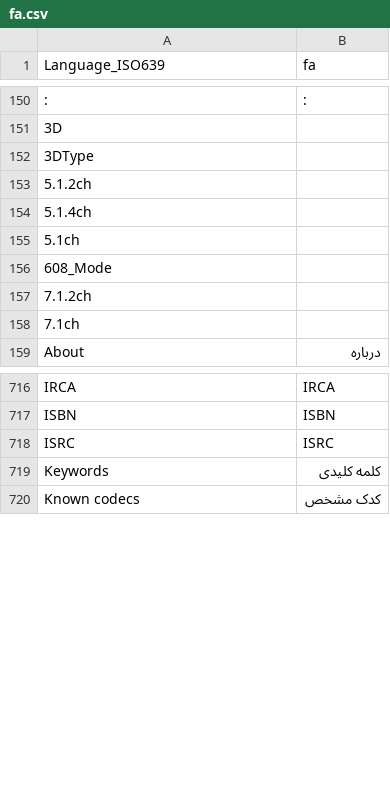
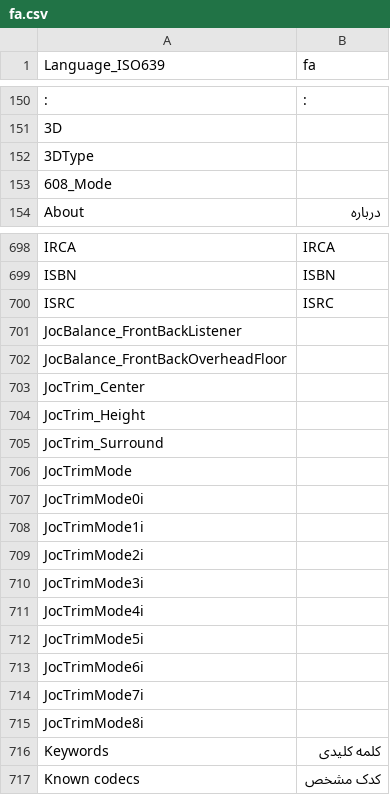
Before and after one commit to zenden2k/image-uploader, a CSV file: Modules/MediaInfoLang/fa.csv, drawn as a sheet; only a part is shown, gaps mark what is left out; removed rows and columns are numbered as before the commit, all else as after; the diff covers the shown part only; the diff names each change by its address in the sheet, - before the commit and + after, or states it on an @@ line.

```diff
--- a/Modules/MediaInfoLang/fa.csv
+++ b/Modules/MediaInfoLang/fa.csv
-row 153: 5.1.2ch
-row 154: 5.1.4ch
-row 155: 5.1ch
-row 157: 7.1.2ch
-row 158: 7.1ch
+row 701: JocBalance_FrontBackListener
+row 702: JocBalance_FrontBackOverheadFloor
+row 703: JocTrim_Center
+row 704: JocTrim_Height
+row 705: JocTrim_Surround
+row 706: JocTrimMode
+row 707: JocTrimMode0i
+row 708: JocTrimMode1i
+row 709: JocTrimMode2i
+row 710: JocTrimMode3i
+row 711: JocTrimMode4i
+row 712: JocTrimMode5i
+row 713: JocTrimMode6i
+row 714: JocTrimMode7i
+row 715: JocTrimMode8i
```
Also changed, not shown: 2 added rows, 44 removed rows and 3 edited cells elsewhere in this file, Modules/MediaInfoLang/ar.csv, Modules/MediaInfoLang/ro.csv, 13 other files.
